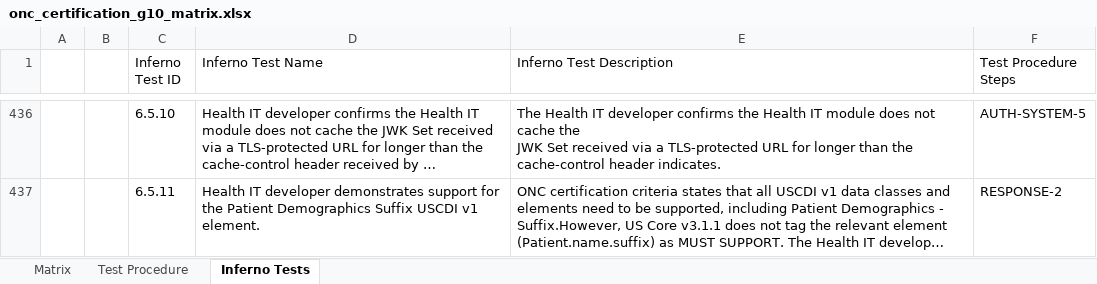
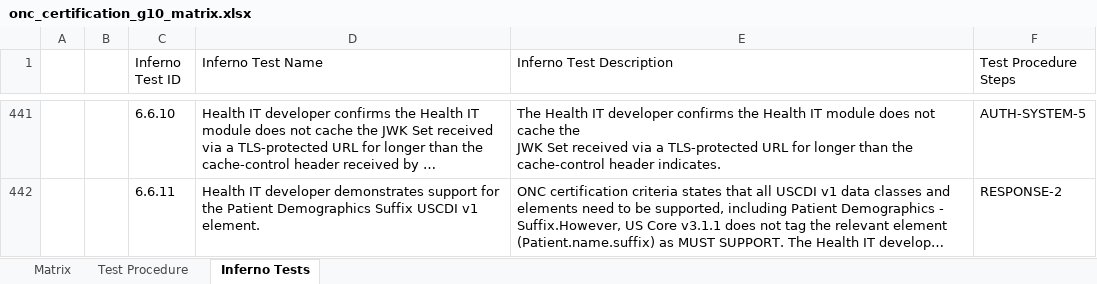
Before and after one commit to onc-healthit/onc-certification-g10-test-kit, an Excel workbook: onc_certification_g10_matrix.xlsx, sheet Inferno Tests, drawn as a sheet; only a part is shown, gaps mark what is left out; long unchanged cells end in …; values as stored, in another font and other column widths than the file's, no borders; addresses are those after the commit; the diff covers the shown part only; the diff names each change by its address in the sheet, - before the commit and + after, or states it on an @@ line.

```diff
--- a/onc_certification_g10_matrix.xlsx (sheet Inferno Tests)
+++ b/onc_certification_g10_matrix.xlsx (sheet Inferno Tests)
-C441 (Inferno Test ID): 6.5.10
+C441 (Inferno Test ID): 6.6.10
-C442 (Inferno Test ID): 6.5.11
+C442 (Inferno Test ID): 6.6.11
```
Also changed, not shown: 5 added rows and 41 edited cells elsewhere in this sheet, sheet Matrix, sheet Test Procedure, 2 other files.
